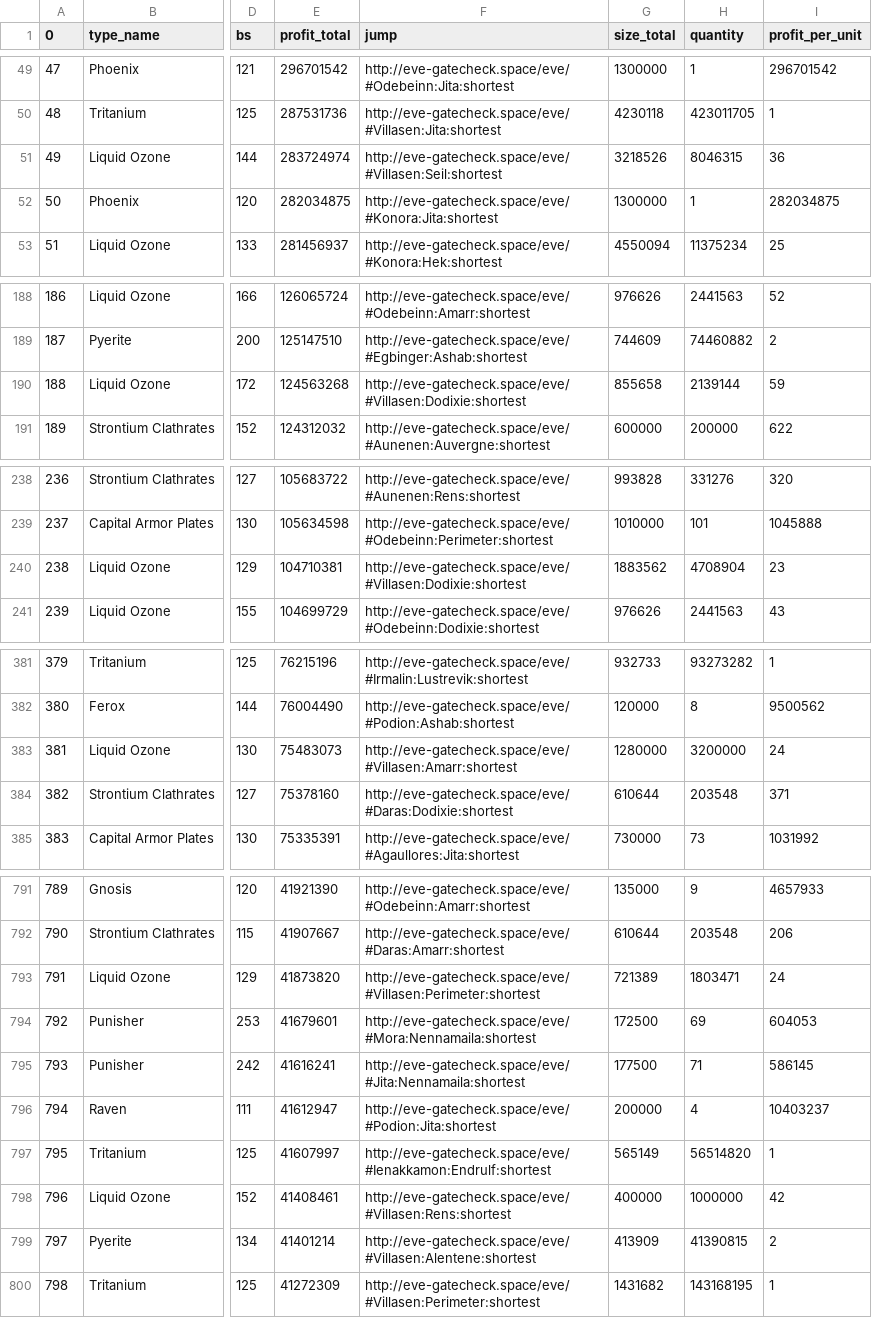
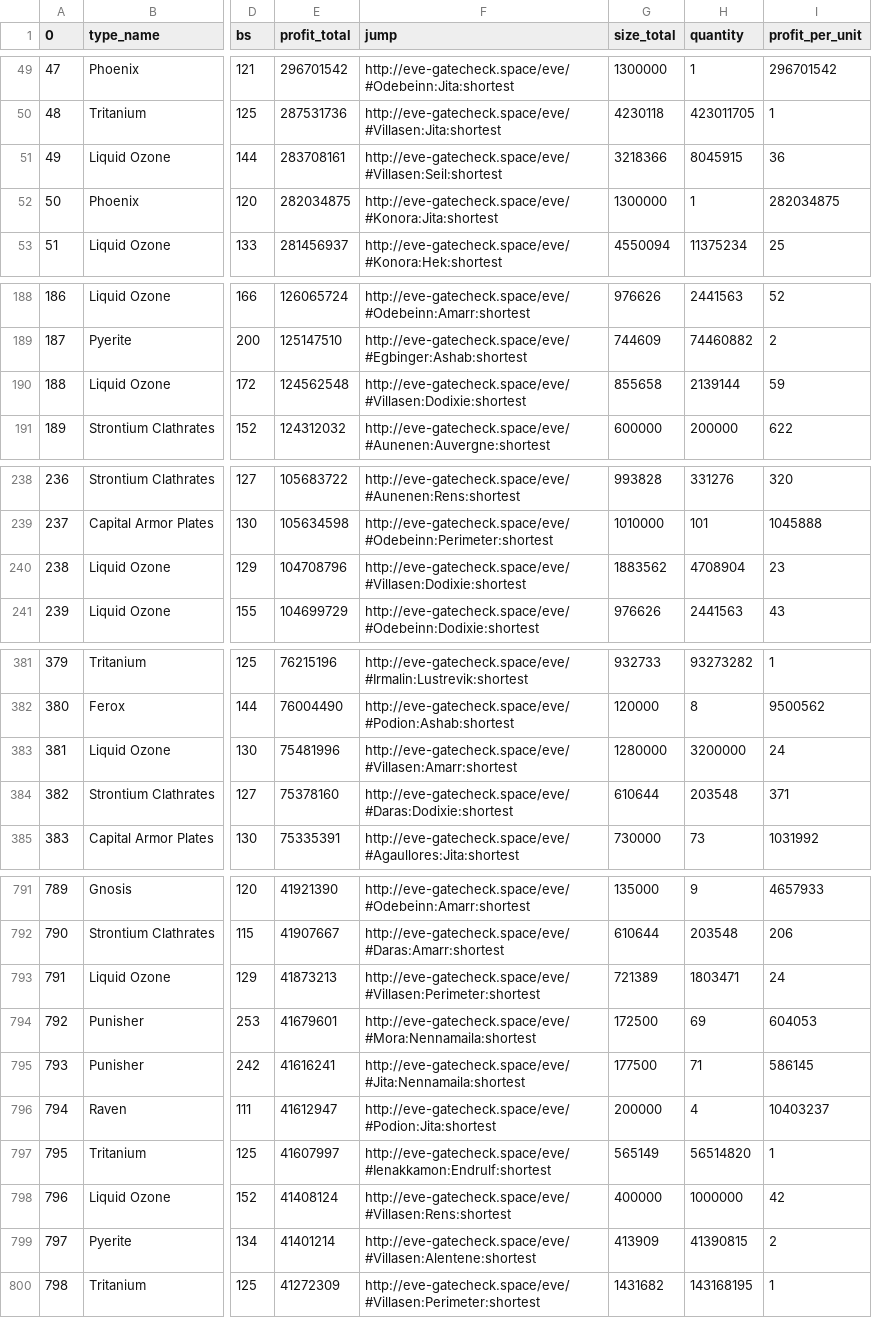
Before and after one commit to eziasolsk0/EVETrader, a CSV file: trades.csv, drawn as a sheet; only a part is shown, gaps mark what is left out; the diff covers the shown part only; the diff names each change by its address in the sheet, - before the commit and + after, or states it on an @@ line.

```diff
--- a/trades.csv
+++ b/trades.csv
-E51 (profit_total): 283724974
+E51 (profit_total): 283708161
-G51 (size_total): 3218526
+G51 (size_total): 3218366
-H51 (quantity): 8046315
+H51 (quantity): 8045915
-E190 (profit_total): 124563268
+E190 (profit_total): 124562548
-E240 (profit_total): 104710381
+E240 (profit_total): 104708796
-E383 (profit_total): 75483073
+E383 (profit_total): 75481996
-E793 (profit_total): 41873820
+E793 (profit_total): 41873213
-E798 (profit_total): 41408461
+E798 (profit_total): 41408124
```
Also changed, not shown: 1 added row, 1 removed row and 61 edited cells elsewhere in this file.
